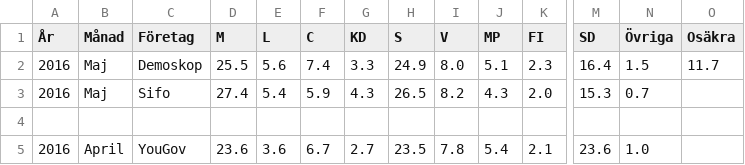
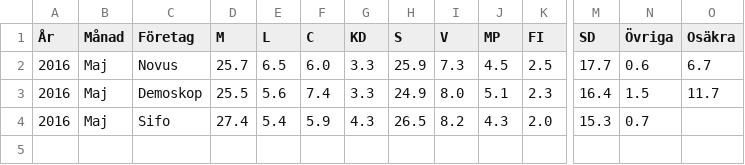
Before and after one commit to hampusborgos/swedish-opinion-data, a CSV file: all-surveys-optimized.csv, drawn as a sheet; only a part is shown, gaps mark what is left out; the shorter side is filled out with more unchanged rows; rows hold the shown columns only; the diff names each change by its address in the sheet, - before the commit and + after, or states it on an @@ line.

Commit message:
Novus Maj.

```diff
--- a/all-surveys-optimized.csv
+++ b/all-surveys-optimized.csv
+row 2: 2016 | Maj | Novus | 25.7 | 6.5 | 6.0 | 3.3 | 25.9 | 7.3 | 4.5 | 2.5 | 17.7 | 0.6 | 6.7
```
